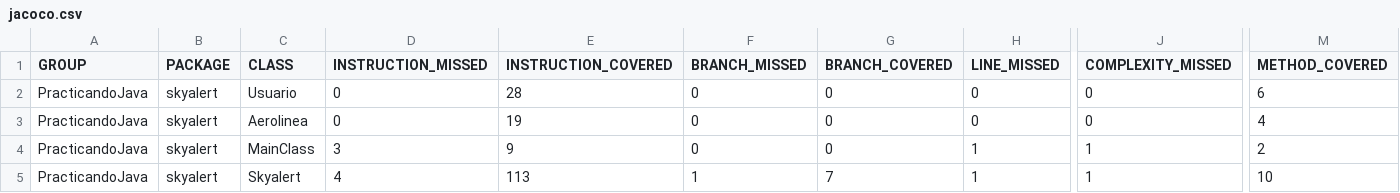
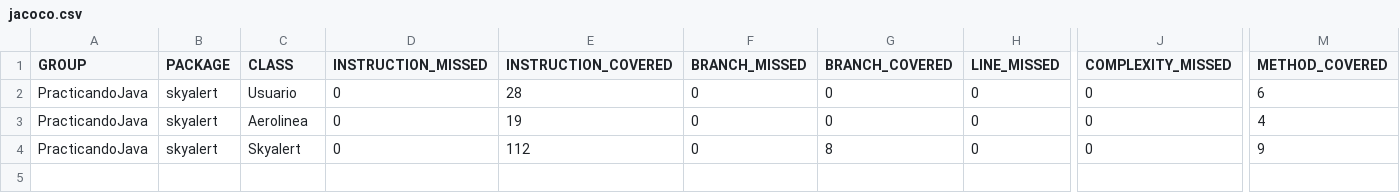
Before and after one commit to XChanitoX/PruebaJava, a CSV file: target/site/jacoco/jacoco.csv, drawn as a sheet; only a part is shown, gaps mark what is left out; removed rows and columns are numbered as before the commit, all else as after; rows hold the shown columns only; the diff names each change by its address in the sheet, - before the commit and + after, or states it on an @@ line.

```diff
--- a/target/site/jacoco/jacoco.csv
+++ b/target/site/jacoco/jacoco.csv
-row 4: PracticandoJava | skyalert | MainClass | 3 | 9 | 0 | 0 | 1 | 1 | 2
-D4 (INSTRUCTION_MISSED): 4
+D4 (INSTRUCTION_MISSED): 0
-E4 (INSTRUCTION_COVERED): 113
+E4 (INSTRUCTION_COVERED): 112
-F4 (BRANCH_MISSED): 1
+F4 (BRANCH_MISSED): 0
-G4 (BRANCH_COVERED): 7
+G4 (BRANCH_COVERED): 8
-H4 (LINE_MISSED): 1
+H4 (LINE_MISSED): 0
-J4 (COMPLEXITY_MISSED): 1
+J4 (COMPLEXITY_MISSED): 0
-M4 (METHOD_COVERED): 10
+M4 (METHOD_COVERED): 9
```
Also changed, not shown: 48 other files.
